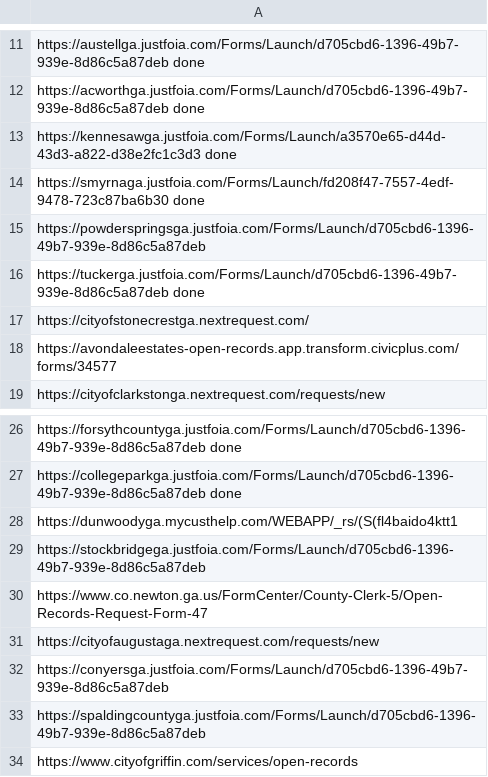
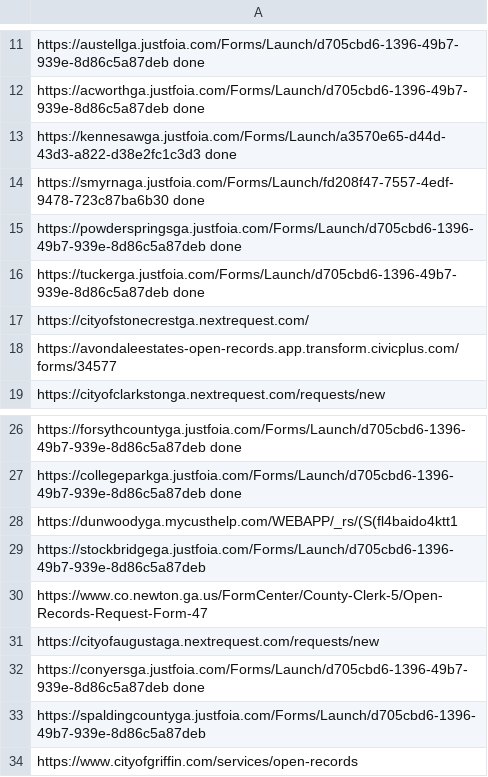
Before and after one commit to Haseebraza12/Automation_Bot, a CSV file: extracted.csv, drawn as a sheet; only a part is shown, gaps mark what is left out.

```diff
--- a/extracted.csv
+++ b/extracted.csv
@@ -14,3 +14,3 @@ https://kennesawga.justfoia.com/Forms/Launch/a3570e65-d44d-43d3-a822-d38e2fc1c3d
 https://smyrnaga.justfoia.com/Forms/Launch/fd208f47-7557-4edf-9478-723c87ba6b30    done
-https://powderspringsga.justfoia.com/Forms/Launch/d705cbd6-1396-49b7-939e-8d86c5a87deb
+https://powderspringsga.justfoia.com/Forms/Launch/d705cbd6-1396-49b7-939e-8d86c5a87deb done
 https://tuckerga.justfoia.com/Forms/Launch/d705cbd6-1396-49b7-939e-8d86c5a87deb  done
@@ -31,3 +31,3 @@ https://www.co.newton.ga.us/FormCenter/County-Clerk-5/Open-Records-Request-Form-
 https://cityofaugustaga.nextrequest.com/requests/new
-https://conyersga.justfoia.com/Forms/Launch/d705cbd6-1396-49b7-939e-8d86c5a87deb
+https://conyersga.justfoia.com/Forms/Launch/d705cbd6-1396-49b7-939e-8d86c5a87deb done
 https://spaldingcountyga.justfoia.com/Forms/Launch/d705cbd6-1396-49b7-939e-8d86c5a87deb
```
Also changed, not shown: 4 other files.
